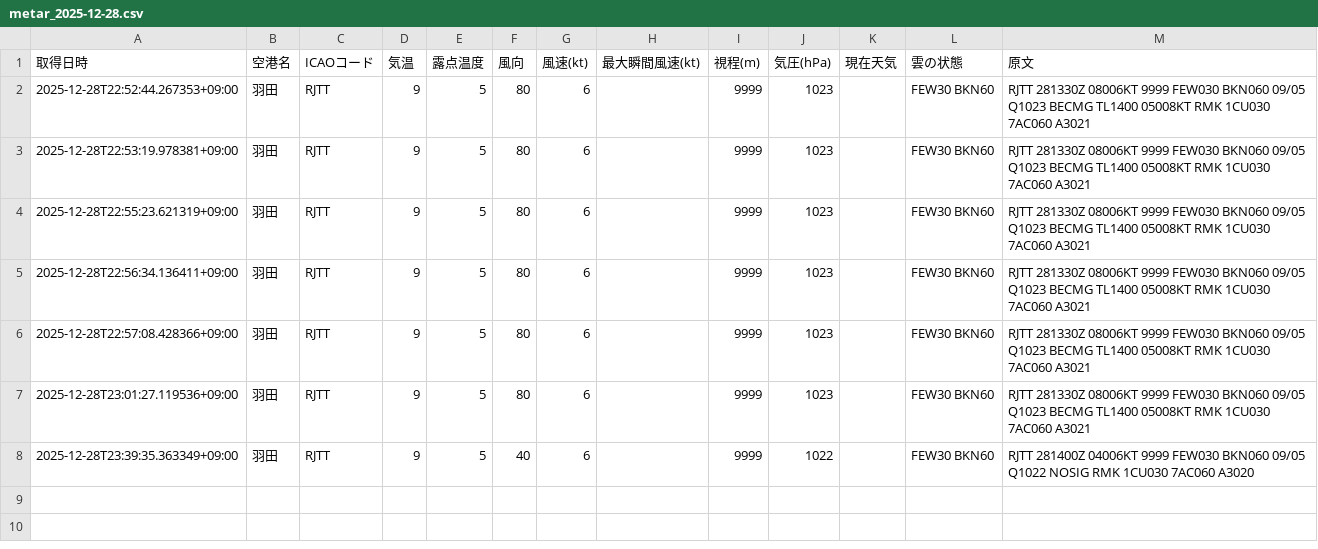
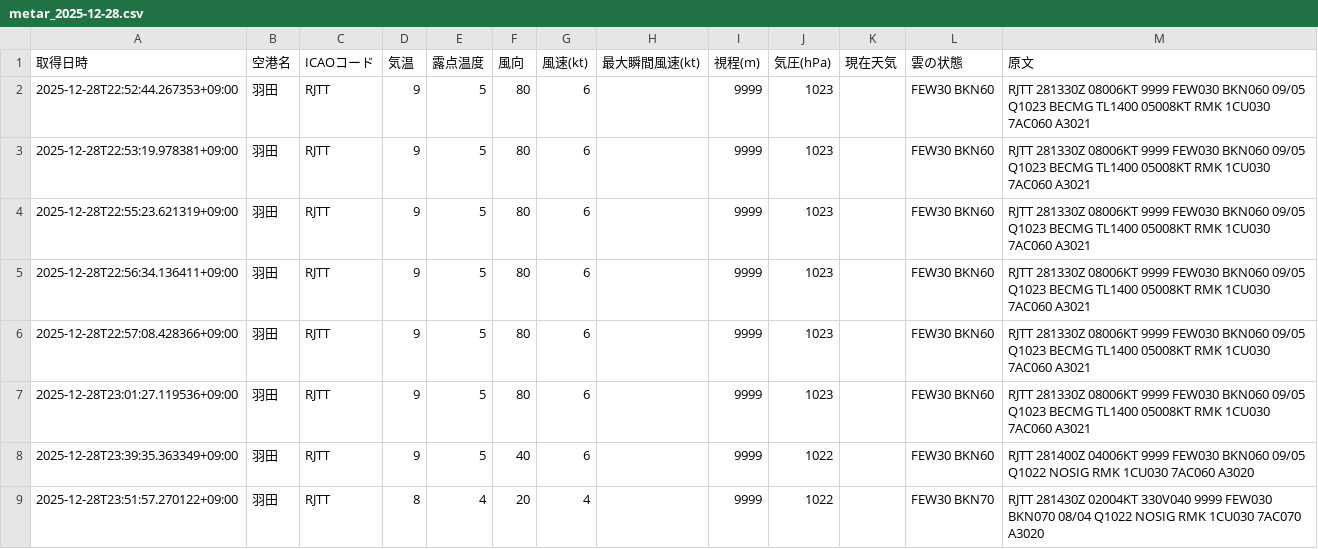
Before and after one commit to sun-1090/MATER-and-TAF, a CSV file: data/羽田/metar_2025-12-28.csv, drawn as a sheet.

```diff
--- a/data/羽田/metar_2025-12-28.csv
+++ b/data/羽田/metar_2025-12-28.csv
@@ -8 +8,2 @@
 2025-12-28T23:39:35.363349+09:00,羽田,RJTT,9,5,40,6,,9999,1022,,FEW30 BKN60,RJTT 281400Z 04006KT 9999 FEW030 BKN060 09/05 Q1022 NOSIG RMK 1CU030 7AC060 A3020
+2025-12-28T23:51:57.270122+09:00,羽田,RJTT,8,4,20,4,,9999,1022,,FEW30 BKN70,RJTT 281430Z 02004KT 330V040 9999 FEW030 BKN070 08/04 Q1022 NOSIG RMK 1CU030 7AC070 A3020
```
Also changed, not shown: data/大連/metar_2025-12-28.csv, data/成田/metar_2025-12-28.csv.
